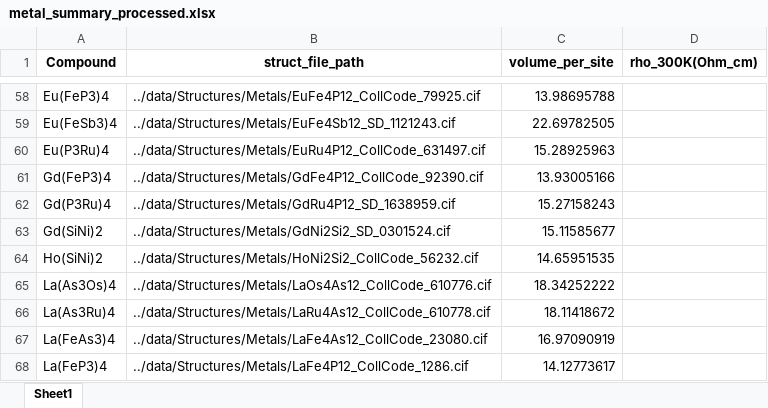
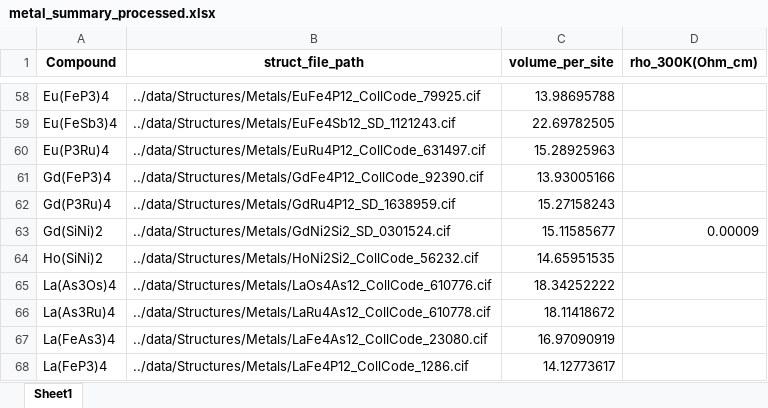
Before and after one commit to rpw199912j/mit_model_code, an Excel workbook: data/dataset_summary/metal_summary_processed.xlsx, sheet Sheet1, drawn as a sheet; only a part is shown, gaps mark what is left out; values as stored, in another font and other column widths than the file's, no borders; charts and pictures not drawn; the diff names each change by its address in the sheet, - before the commit and + after, or states it on an @@ line.

Commit message:
updated dataset v10

```diff
--- a/data/dataset_summary/metal_summary_processed.xlsx (sheet Sheet1)
+++ b/data/dataset_summary/metal_summary_processed.xlsx (sheet Sheet1)
-D63 (rho_300K(Ohm_cm)): (empty)
+D63 (rho_300K(Ohm_cm)): 0.00009
```
Also changed, not shown: charts or pictures, data/dataset_summary/mit_summary_processed.xlsx, data/processed/IMT_Classification_Dataset_Reduced_Feature_Set_v10.xlsx, 2 other files.
